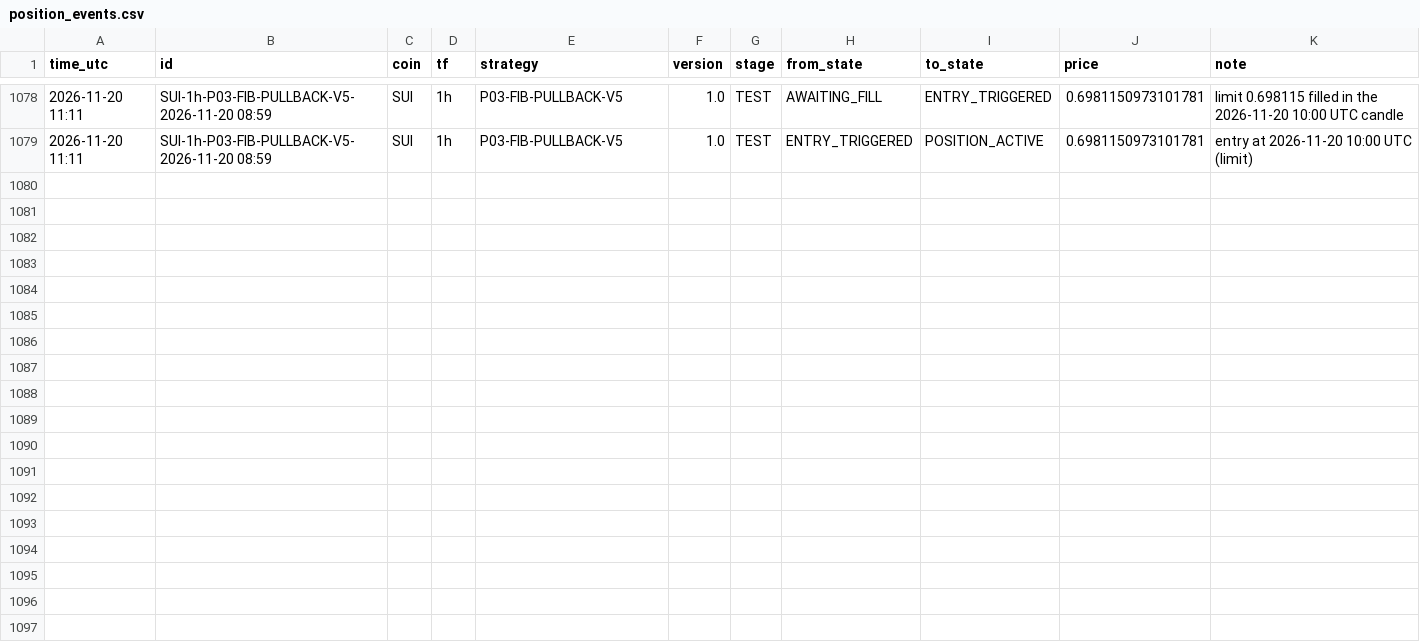
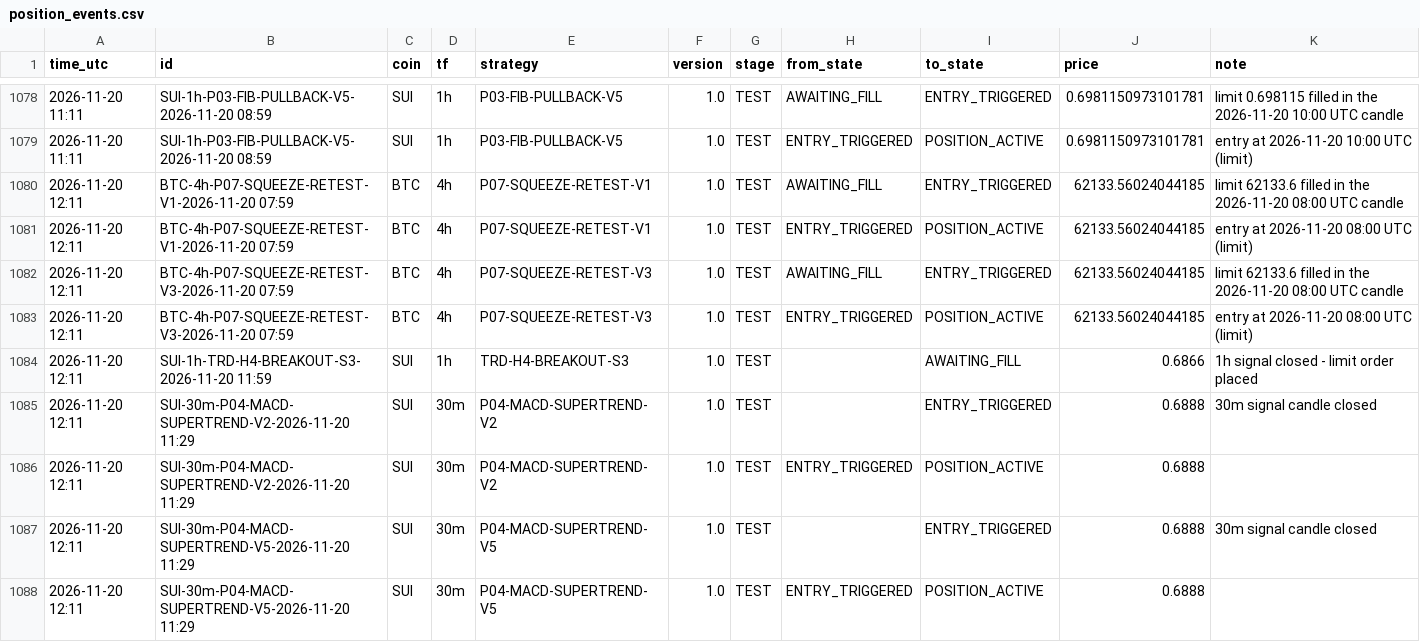
Before and after one commit to mayastraglobal-ui/crypto-signal-agent, a CSV file: reports/position_events.csv, drawn as a sheet; only a part is shown, gaps mark what is left out; the diff names each change by its address in the sheet, - before the commit and + after, or states it on an @@ line.

```diff
--- a/reports/position_events.csv
+++ b/reports/position_events.csv
+row 1080: 2026-11-20 12:11 | BTC-4h-P07-SQUEEZE-RETEST-V1-2026-11-20 07:59 | BTC | 4h | P07-SQUEEZE-RETEST-V1 | 1.0 | TEST | AWAITING_FILL | ENTRY_TRIGGERED | 62133.56024044185 | limit 62133.6 filled in the 2026-11-20 08:00 UTC candle
+row 1081: 2026-11-20 12:11 | BTC-4h-P07-SQUEEZE-RETEST-V1-2026-11-20 07:59 | BTC | 4h | P07-SQUEEZE-RETEST-V1 | 1.0 | TEST | ENTRY_TRIGGERED | POSITION_ACTIVE | 62133.56024044185 | entry at 2026-11-20 08:00 UTC (limit)
+row 1082: 2026-11-20 12:11 | BTC-4h-P07-SQUEEZE-RETEST-V3-2026-11-20 07:59 | BTC | 4h | P07-SQUEEZE-RETEST-V3 | 1.0 | TEST | AWAITING_FILL | ENTRY_TRIGGERED | 62133.56024044185 | limit 62133.6 filled in the 2026-11-20 08:00 UTC candle
+row 1083: 2026-11-20 12:11 | BTC-4h-P07-SQUEEZE-RETEST-V3-2026-11-20 07:59 | BTC | 4h | P07-SQUEEZE-RETEST-V3 | 1.0 | TEST | ENTRY_TRIGGERED | POSITION_ACTIVE | 62133.56024044185 | entry at 2026-11-20 08:00 UTC (limit)
+row 1084: 2026-11-20 12:11 | SUI-1h-TRD-H4-BREAKOUT-S3-2026-11-20 11:59 | SUI | 1h | TRD-H4-BREAKOUT-S3 | 1.0 | TEST |  | AWAITING_FILL | 0.6866 | 1h signal closed - limit order placed
+row 1085: 2026-11-20 12:11 | SUI-30m-P04-MACD-SUPERTREND-V2-2026-11-20 11:29 | SUI | 30m | P04-MACD-SUPERTREND-V2 | 1.0 | TEST |  | ENTRY_TRIGGERED | 0.6888 | 30m signal candle closed
+row 1086: 2026-11-20 12:11 | SUI-30m-P04-MACD-SUPERTREND-V2-2026-11-20 11:29 | SUI | 30m | P04-MACD-SUPERTREND-V2 | 1.0 | TEST | ENTRY_TRIGGERED | POSITION_ACTIVE | 0.6888
+row 1087: 2026-11-20 12:11 | SUI-30m-P04-MACD-SUPERTREND-V5-2026-11-20 11:29 | SUI | 30m | P04-MACD-SUPERTREND-V5 | 1.0 | TEST |  | ENTRY_TRIGGERED | 0.6888 | 30m signal candle closed
+row 1088: 2026-11-20 12:11 | SUI-30m-P04-MACD-SUPERTREND-V5-2026-11-20 11:29 | SUI | 30m | P04-MACD-SUPERTREND-V5 | 1.0 | TEST | ENTRY_TRIGGERED | POSITION_ACTIVE | 0.6888
```
Also changed, not shown: reports/signals_log.csv, reports/strategy_scoreboard.csv, 23 other files.
